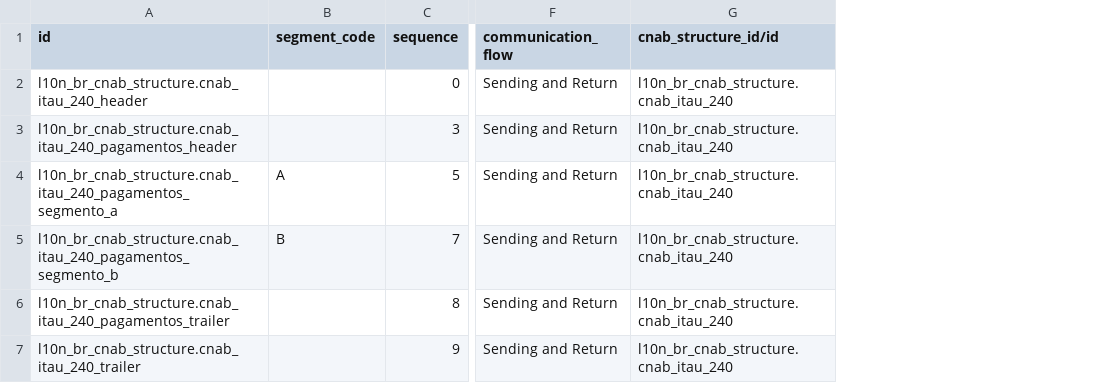
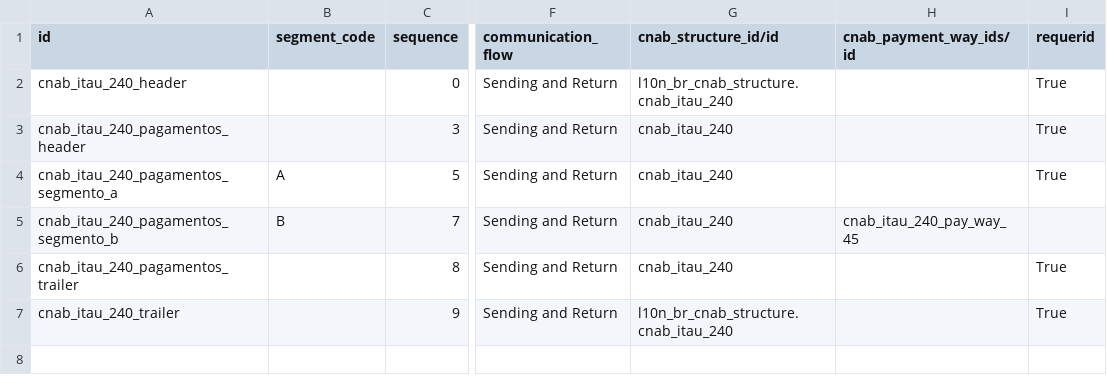
Before and after one commit to Escodoo/l10n-brazil, a CSV file: l10n_br_cnab_structure/data/l10n_br_cnab.line.csv, drawn as a sheet; only a part is shown, gaps mark what is left out; the diff names each change by its address in the sheet, - before the commit and + after, or states it on an @@ line.

Commit message:
[IMP] cnab: update cnab line data

```diff
--- a/l10n_br_cnab_structure/data/l10n_br_cnab.line.csv
+++ b/l10n_br_cnab_structure/data/l10n_br_cnab.line.csv
+column H (cnab_payment_way_ids/id), row 5: cnab_itau_240_pay_way_45
+column I (requerid), rows 2-7: True | True | True |  | True | True
-A2 (id): l10n_br_cnab_structure.cnab_itau_240_header
+A2 (id): cnab_itau_240_header
-A3 (id): l10n_br_cnab_structure.cnab_itau_240_pagamentos_header
+A3 (id): cnab_itau_240_pagamentos_header
-G3:G6 (cnab_structure_id/id): l10n_br_cnab_structure.cnab_itau_240
+G3:G6 (cnab_structure_id/id): cnab_itau_240
-A4 (id): l10n_br_cnab_structure.cnab_itau_240_pagamentos_segmento_a
+A4 (id): cnab_itau_240_pagamentos_segmento_a
-A5 (id): l10n_br_cnab_structure.cnab_itau_240_pagamentos_segmento_b
+A5 (id): cnab_itau_240_pagamentos_segmento_b
-A6 (id): l10n_br_cnab_structure.cnab_itau_240_pagamentos_trailer
+A6 (id): cnab_itau_240_pagamentos_trailer
-A7 (id): l10n_br_cnab_structure.cnab_itau_240_trailer
+A7 (id): cnab_itau_240_trailer
```
Also changed, not shown: 1 other file.
